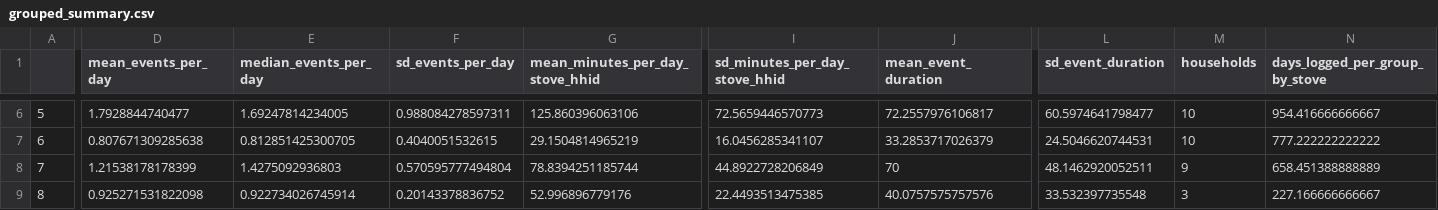
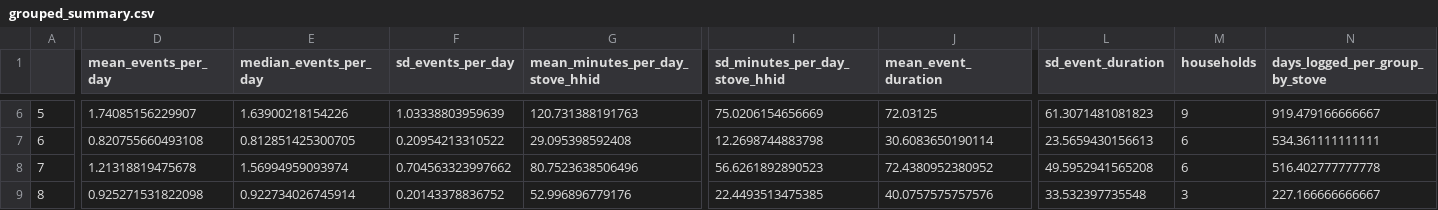
Before and after one commit to ricpie/sums_analysis, a CSV file: figures/grouped_summary.csv, drawn as a sheet; only a part is shown, gaps mark what is left out; the diff covers the shown part only; the diff names each change by its address in the sheet, - before the commit and + after, or states it on an @@ line.

```diff
--- a/figures/grouped_summary.csv
+++ b/figures/grouped_summary.csv
-D6 (mean_events_per_day): 1.7928844740477
+D6 (mean_events_per_day): 1.74085156229907
-E6 (median_events_per_day): 1.69247814234005
+E6 (median_events_per_day): 1.63900218154226
-F6 (sd_events_per_day): 0.988084278597311
+F6 (sd_events_per_day): 1.03338803959639
-G6 (mean_minutes_per_day_stove_hhid): 125.860396063106
+G6 (mean_minutes_per_day_stove_hhid): 120.731388191763
-I6 (sd_minutes_per_day_stove_hhid): 72.5659446570773
+I6 (sd_minutes_per_day_stove_hhid): 75.0206154656669
-J6 (mean_event_duration): 72.2557976106817
+J6 (mean_event_duration): 72.03125
-L6 (sd_event_duration): 60.5974641798477
+L6 (sd_event_duration): 61.3071481081823
-M6 (households): 10
+M6 (households): 9
-N6 (days_logged_per_group_by_stove): 954.416666666667
+N6 (days_logged_per_group_by_stove): 919.479166666667
-D7 (mean_events_per_day): 0.807671309285638
+D7 (mean_events_per_day): 0.820755660493108
-F7 (sd_events_per_day): 0.4040051532615
+F7 (sd_events_per_day): 0.20954213310522
-G7 (mean_minutes_per_day_stove_hhid): 29.1504814965219
+G7 (mean_minutes_per_day_stove_hhid): 29.095398592408
-I7 (sd_minutes_per_day_stove_hhid): 16.0456285341107
+I7 (sd_minutes_per_day_stove_hhid): 12.2698744883798
-J7 (mean_event_duration): 33.2853717026379
+J7 (mean_event_duration): 30.6083650190114
-L7 (sd_event_duration): 24.5046620744531
+L7 (sd_event_duration): 23.5659430156613
-M7 (households): 10
+M7 (households): 6
-N7 (days_logged_per_group_by_stove): 777.222222222222
+N7 (days_logged_per_group_by_stove): 534.361111111111
-D8 (mean_events_per_day): 1.21538178178399
+D8 (mean_events_per_day): 1.21318819475678
-E8 (median_events_per_day): 1.4275092936803
+E8 (median_events_per_day): 1.56994959093974
-F8 (sd_events_per_day): 0.570595777494804
+F8 (sd_events_per_day): 0.704563323997662
-G8 (mean_minutes_per_day_stove_hhid): 78.8394251185744
+G8 (mean_minutes_per_day_stove_hhid): 80.7523638506496
-I8 (sd_minutes_per_day_stove_hhid): 44.8922728206849
+I8 (sd_minutes_per_day_stove_hhid): 56.6261892890523
-J8 (mean_event_duration): 70
+J8 (mean_event_duration): 72.4380952380952
-L8 (sd_event_duration): 48.1462920052511
+L8 (sd_event_duration): 49.5952941565208
-M8 (households): 9
+M8 (households): 6
-N8 (days_logged_per_group_by_stove): 658.451388888889
+N8 (days_logged_per_group_by_stove): 516.402777777778
```
Also changed, not shown: 32 edited cells elsewhere in this file, 25 other files.
